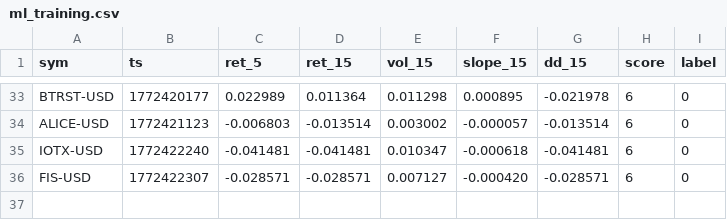
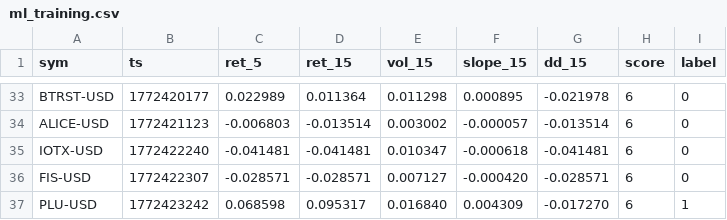
Before and after one commit to joshuadobbs056-ctrl/coin-sniper-data, a CSV file: ml_training.csv, drawn as a sheet; only a part is shown, gaps mark what is left out.

Commit message:
update ml_training.csv

```diff
--- a/ml_training.csv
+++ b/ml_training.csv
@@ -36 +36,2 @@ IOTX-USD,1772422240,-0.041481,-0.041481,0.010347,-0.000618,-0.041481,6,0
 FIS-USD,1772422307,-0.028571,-0.028571,0.007127,-0.000420,-0.028571,6,0
+PLU-USD,1772423242,0.068598,0.095317,0.016840,0.004309,-0.017270,6,1
```
